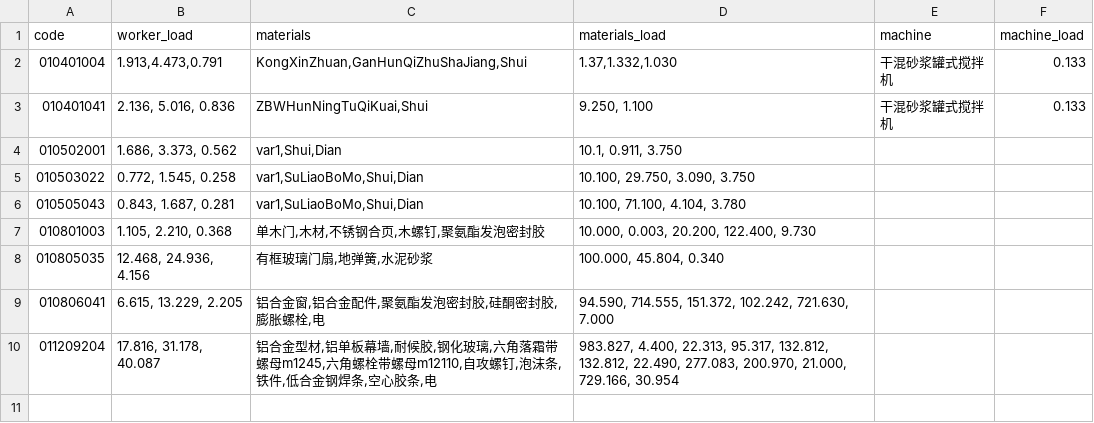
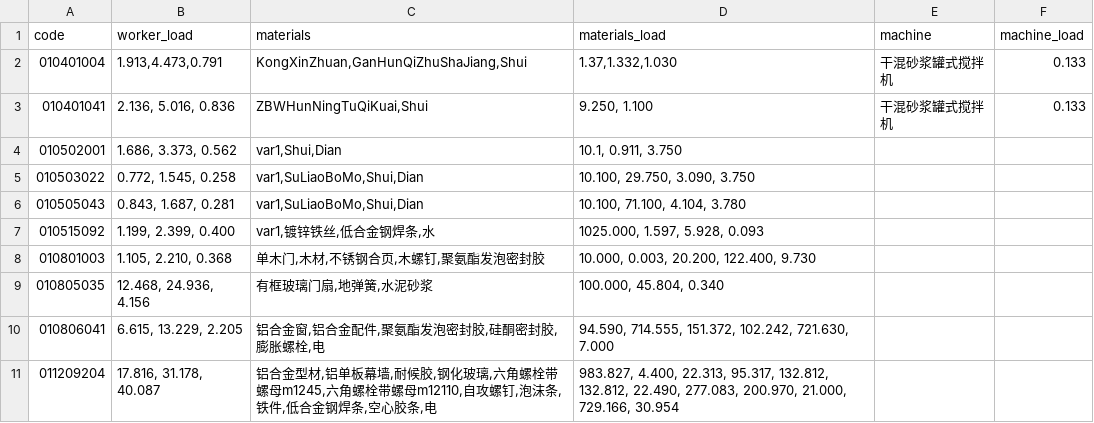
Before and after one commit to Yakkhini/BD-Toolkit, a CSV file: stdfile/TY0131_2019.csv, drawn as a sheet.

Commit message:
Feat(preprocessing, stdfile): Handle rebar schedule.

```diff
--- a/stdfile/TY0131_2019.csv
+++ b/stdfile/TY0131_2019.csv
@@ -6,2 +6,3 @@ code,worker_load,materials,materials_load,machine,machine_load
 010505043,"0.843, 1.687, 0.281","var1,SuLiaoBoMo,Shui,Dian","10.100, 71.100, 4.104, 3.780"
+010515092,"1.199, 2.399, 0.400","var1,镀锌铁丝,低合金钢焊条,水","1025.000, 1.597, 5.928, 0.093",
 010801003,"1.105, 2.210, 0.368","单木门,木材,不锈钢合页,木螺钉,聚氨酯发泡密封胶","10.000, 0.003, 20.200, 122.400, 9.730"
@@ -9,2 +10,2 @@ code,worker_load,materials,materials_load,machine,machine_load
 010806041,"6.615, 13.229, 2.205","铝合金窗,铝合金配件,聚氨酯发泡密封胶,硅酮密封胶,膨胀螺栓,电","94.590, 714.555, 151.372, 102.242, 721.630, 7.000"
-011209204,"17.816, 31.178, 40.087","铝合金型材,铝单板幕墙,耐候胶,钢化玻璃,六角落霜带螺母m1245,六角螺栓带螺母m12110,自攻螺钉,泡沫条,铁件,低合金钢焊条,空心胶条,电","983.827, 4.400, 22.313, 95.317, 132.812, 132.812, 22.490, 277.083, 200.970, 21.000, 729.166, 30.954"
+011209204,"17.816, 31.178, 40.087","铝合金型材,铝单板幕墙,耐候胶,钢化玻璃,六角螺栓带螺母m1245,六角螺栓带螺母m12110,自攻螺钉,泡沫条,铁件,低合金钢焊条,空心胶条,电","983.827, 4.400, 22.313, 95.317, 132.812, 132.812, 22.490, 277.083, 200.970, 21.000, 729.166, 30.954"
```
Also changed, not shown: 2 other files.
